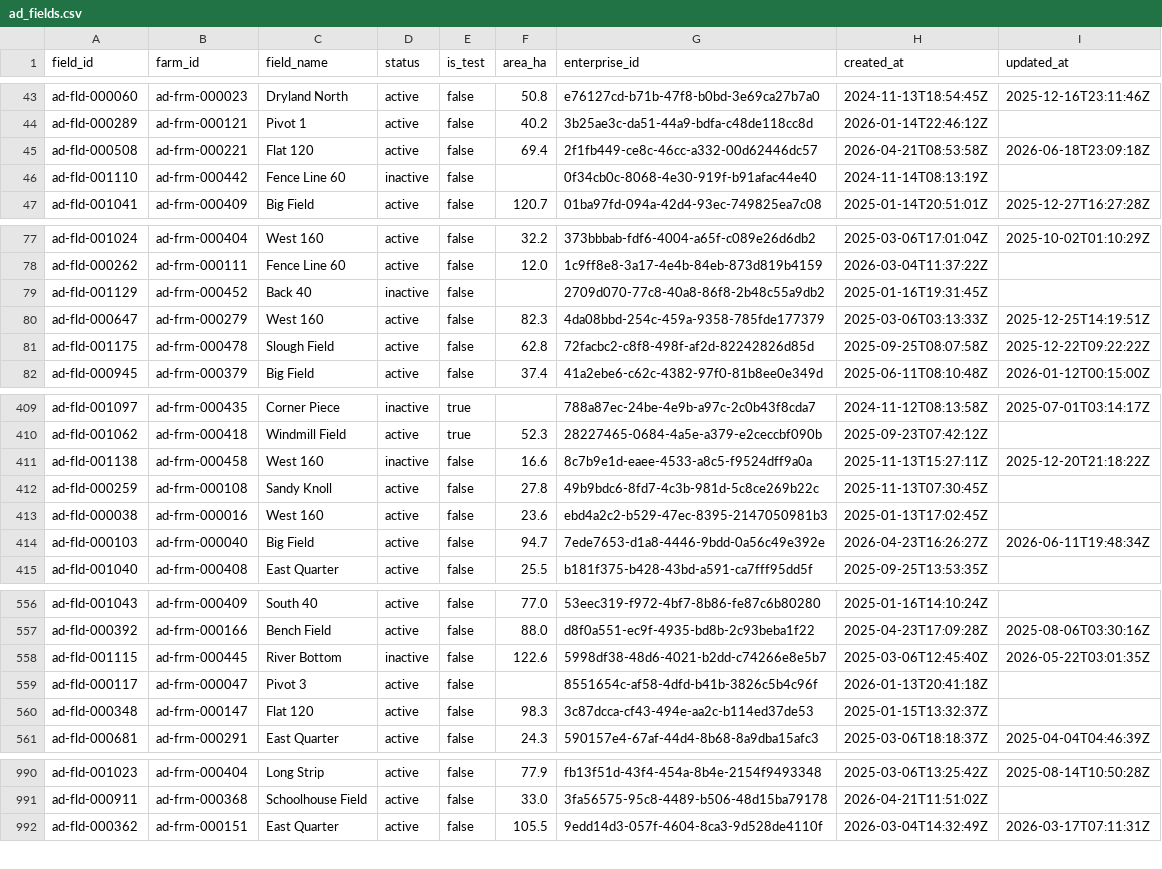
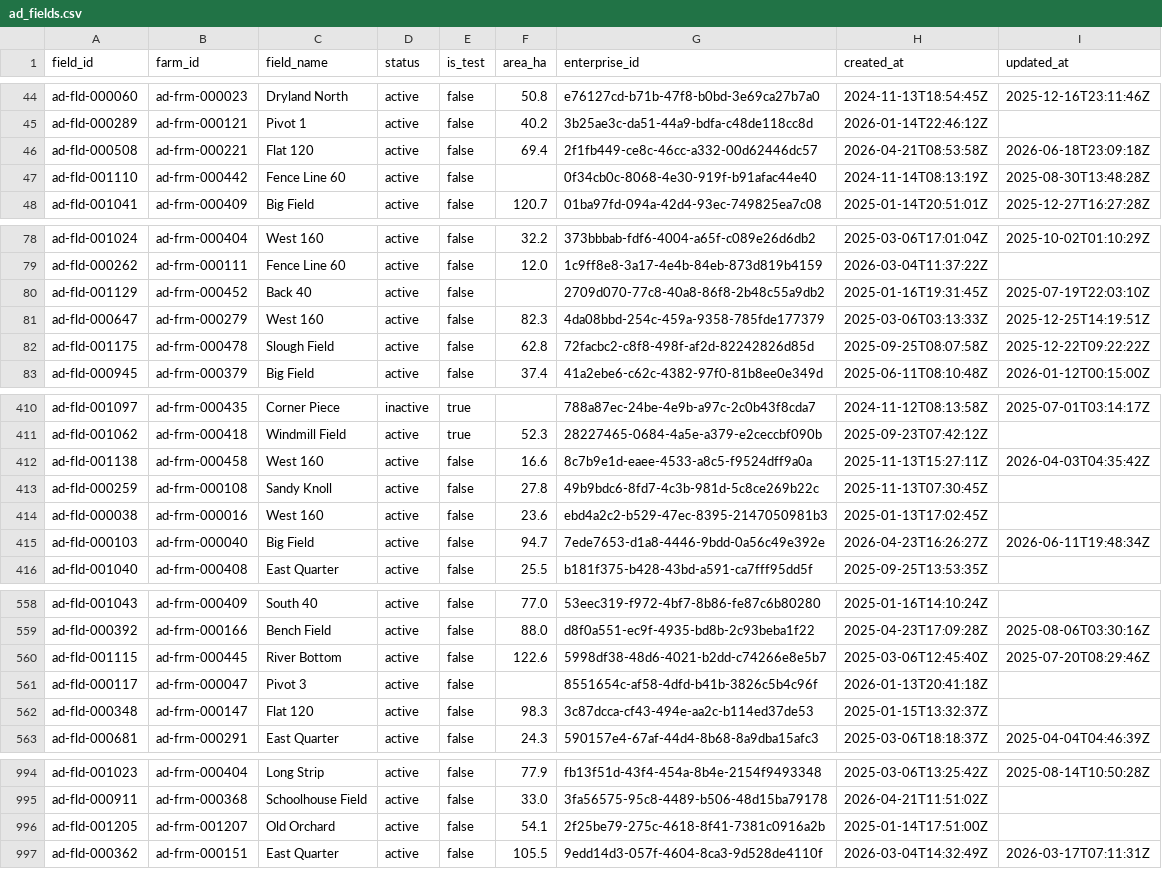
Before and after one commit to chapman-jon/AgTel, a CSV file: context/data/ad_fields.csv, drawn as a sheet; only a part is shown, gaps mark what is left out; the diff covers the shown part only.

```diff
--- a/context/data/ad_fields.csv
+++ b/context/data/ad_fields.csv
@@ -45,3 +46,3 @@ ad-fld-000289,ad-frm-000121,Pivot 1,active,false,40.2,3b25ae3c-da51-44a9-bdfa-c4
 ad-fld-000508,ad-frm-000221,Flat 120,active,false,69.4,2f1fb449-ce8c-46cc-a332-00d62446dc57,2026-04-21T08:53:58Z,2026-06-18T23:09:18Z
-ad-fld-001110,ad-frm-000442,Fence Line 60,inactive,false,,0f34cb0c-8068-4e30-919f-b91afac44e40,2024-11-14T08:13:19Z,
+ad-fld-001110,ad-frm-000442,Fence Line 60,active,false,,0f34cb0c-8068-4e30-919f-b91afac44e40,2024-11-14T08:13:19Z,2025-08-30T13:48:28Z
 ad-fld-001041,ad-frm-000409,Big Field,active,false,120.7,01ba97fd-094a-42d4-93ec-749825ea7c08,2025-01-14T20:51:01Z,2025-12-27T16:27:28Z
@@ -78,3 +79,3 @@ ad-fld-001024,ad-frm-000404,West 160,active,false,32.2,373bbbab-fdf6-4004-a65f-c
 ad-fld-000262,ad-frm-000111,Fence Line 60,active,false,12.0,1c9ff8e8-3a17-4e4b-84eb-873d819b4159,2026-03-04T11:37:22Z,
-ad-fld-001129,ad-frm-000452,Back 40,inactive,false,,2709d070-77c8-40a8-86f8-2b48c55a9db2,2025-01-16T19:31:45Z,
+ad-fld-001129,ad-frm-000452,Back 40,active,false,,2709d070-77c8-40a8-86f8-2b48c55a9db2,2025-01-16T19:31:45Z,2025-07-19T22:03:10Z
 ad-fld-000647,ad-frm-000279,West 160,active,false,82.3,4da08bbd-254c-459a-9358-785fde177379,2025-03-06T03:13:33Z,2025-12-25T14:19:51Z
@@ -410,3 +411,3 @@ ad-fld-001097,ad-frm-000435,Corner Piece,inactive,true,,788a87ec-24be-4e9b-a97c-
 ad-fld-001062,ad-frm-000418,Windmill Field,active,true,52.3,28227465-0684-4a5e-a379-e2ceccbf090b,2025-09-23T07:42:12Z,
-ad-fld-001138,ad-frm-000458,West 160,inactive,false,16.6,8c7b9e1d-eaee-4533-a8c5-f9524dff9a0a,2025-11-13T15:27:11Z,2025-12-20T21:18:22Z
+ad-fld-001138,ad-frm-000458,West 160,active,false,16.6,8c7b9e1d-eaee-4533-a8c5-f9524dff9a0a,2025-11-13T15:27:11Z,2026-04-03T04:35:42Z
 ad-fld-000259,ad-frm-000108,Sandy Knoll,active,false,27.8,49b9bdc6-8fd7-4c3b-981d-5c8ce269b22c,2025-11-13T07:30:45Z,
@@ -557,3 +559,3 @@ ad-fld-001043,ad-frm-000409,South 40,active,false,77.0,53eec319-f972-4bf7-8b86-f
 ad-fld-000392,ad-frm-000166,Bench Field,active,false,88.0,d8f0a551-ec9f-4935-bd8b-2c93beba1f22,2025-04-23T17:09:28Z,2025-08-06T03:30:16Z
-ad-fld-001115,ad-frm-000445,River Bottom,inactive,false,122.6,5998df38-48d6-4021-b2dd-c74266e8e5b7,2025-03-06T12:45:40Z,2026-05-22T03:01:35Z
+ad-fld-001115,ad-frm-000445,River Bottom,active,false,122.6,5998df38-48d6-4021-b2dd-c74266e8e5b7,2025-03-06T12:45:40Z,2025-07-20T08:29:46Z
 ad-fld-000117,ad-frm-000047,Pivot 3,active,false,,8551654c-af58-4dfd-b41b-3826c5b4c96f,2026-01-13T20:41:18Z,
@@ -991,2 +995,3 @@ ad-fld-001023,ad-frm-000404,Long Strip,active,false,77.9,fb13f51d-43f4-454a-8b4e
 ad-fld-000911,ad-frm-000368,Schoolhouse Field,active,false,33.0,3fa56575-95c8-4489-b506-48d15ba79178,2026-04-21T11:51:02Z,
+ad-fld-001205,ad-frm-001207,Old Orchard,active,false,54.1,2f25be79-275c-4618-8f41-7381c0916a2b,2025-01-14T17:51:00Z,
 ad-fld-000362,ad-frm-000151,East Quarter,active,false,105.5,9edd14d3-057f-4604-8ca3-9d528de4110f,2026-03-04T14:32:49Z,2026-03-17T07:11:31Z
```
Also changed, not shown: 5 added rows and 14 edited cells elsewhere in this file, context/data/ad_farmers.csv, context/data/bst_fields.csv, 19 other files.
